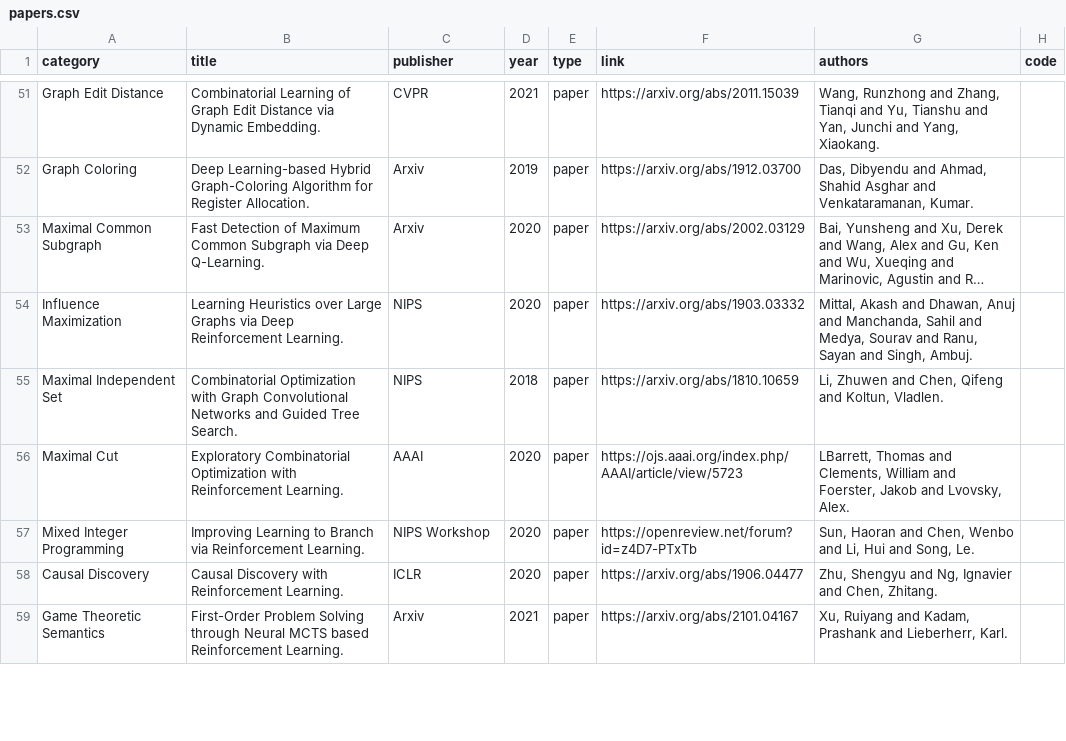
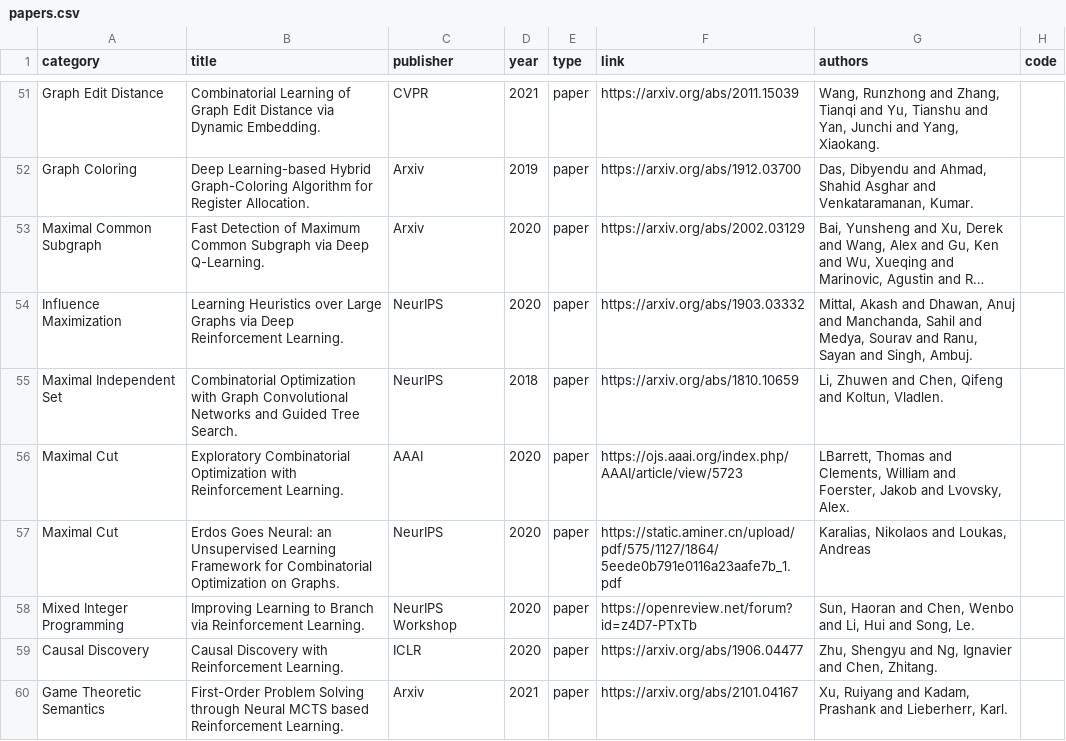
Before and after one commit to Thinklab-SJTU/awesome-ml4co, a CSV file: data/papers.csv, drawn as a sheet; only a part is shown, gaps mark what is left out; long unchanged cells end in …; addresses are those after the commit; the diff covers the shown part only; the diff names each change by its address in the sheet, - before the commit and + after, or states it on an @@ line.

Commit message:
add erdos neural paper & fix neurips naming

```diff
--- a/data/papers.csv
+++ b/data/papers.csv
-C54:C55 (publisher): NIPS
+C54:C55 (publisher): NeurIPS
+row 57: Maximal Cut | Erdos Goes Neural: an Unsupervised Learning Framework for Combinatorial Optimization on Graphs. | NeurIPS | 2020 | paper | https://static.aminer.cn/upload/pdf/575/1127/1864/5eede0b791e0116a23aafe7b_1.pdf | Karalias, Nikolaos and Loukas, Andreas
-C58 (publisher): NIPS Workshop
+C58 (publisher): NeurIPS Workshop
```
Also changed, not shown: 9 edited cells elsewhere in this file, 1 other file.
